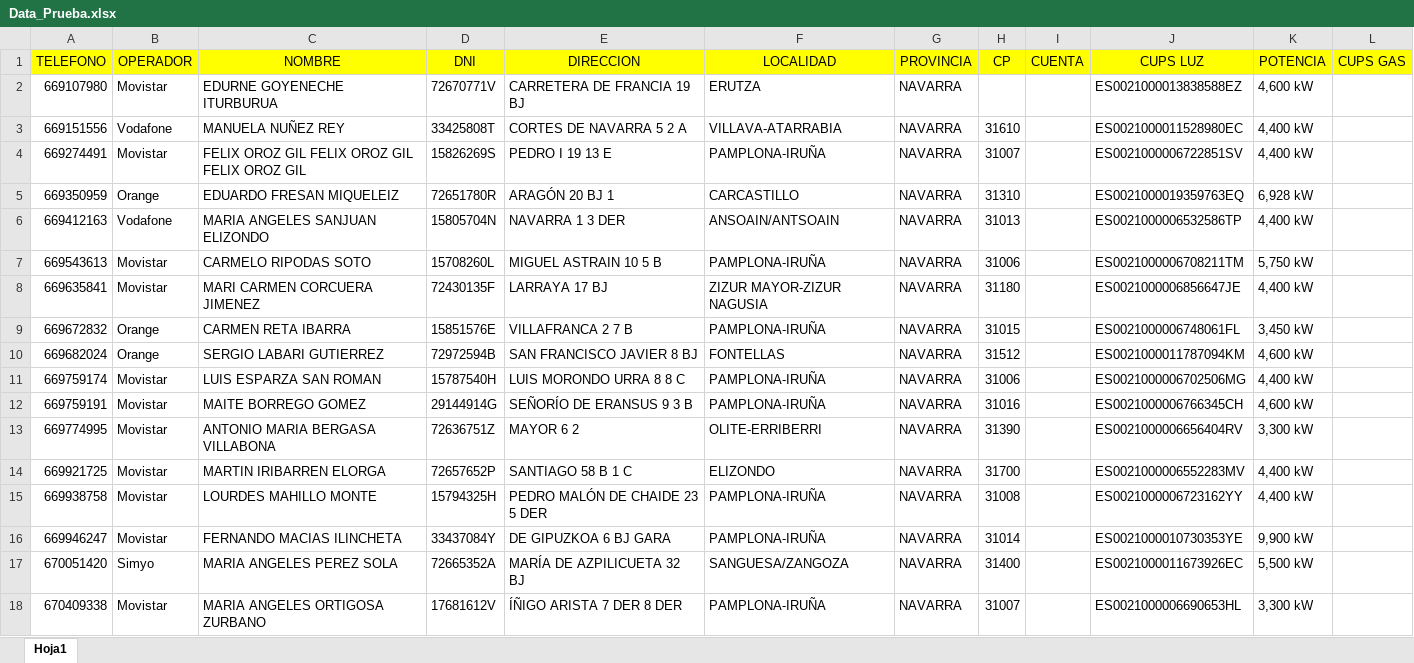
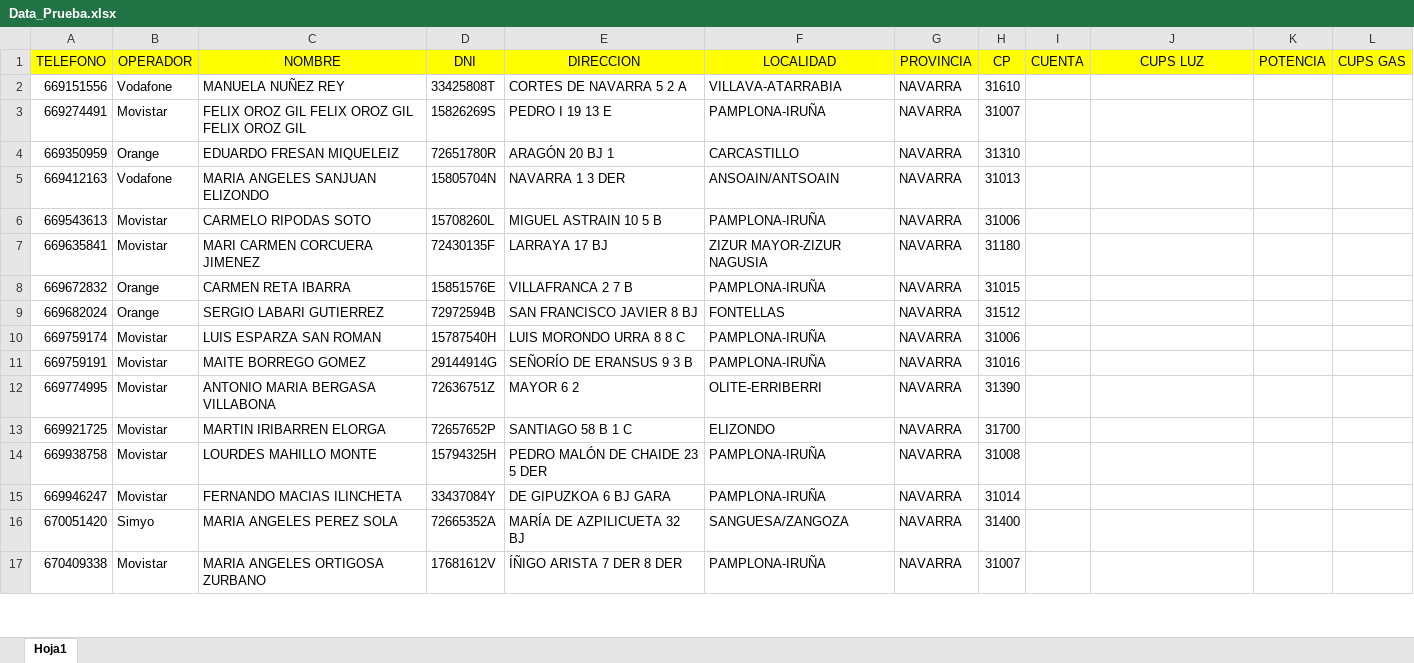
Before and after one commit to SebastianTrujillo21/bot_cups, an Excel workbook: Data_Prueba.xlsx, sheet Hoja1, drawn as a sheet; only a part is shown; values as stored, in another font and other column widths than the file's, no borders; conditional formats not drawn; removed rows and columns are numbered as before the commit, all else as after; the diff covers the shown part only; the diff names each change by its address in the sheet, - before the commit and + after, or states it on an @@ line.

```diff
--- a/Data_Prueba.xlsx (sheet Hoja1)
+++ b/Data_Prueba.xlsx (sheet Hoja1)
-row 2: 669107980 | Movistar | EDURNE GOYENECHE ITURBURUA | 72670771V | CARRETERA DE FRANCIA 19 BJ | ERUTZA | NAVARRA |  |  | ES0021000013838588EZ | 4,600 kW
-J2 (CUPS LUZ): ES0021000011528980EC
+J2 (CUPS LUZ): (empty)
-K2:K3 (POTENCIA): 4,400 kW
+K2:K3 (POTENCIA): (empty)
-J3 (CUPS LUZ): ES0021000006722851SV
+J3 (CUPS LUZ): (empty)
-J4 (CUPS LUZ): ES0021000019359763EQ
+J4 (CUPS LUZ): (empty)
-K4 (POTENCIA): 6,928 kW
+K4 (POTENCIA): (empty)
-J5 (CUPS LUZ): ES0021000006532586TP
+J5 (CUPS LUZ): (empty)
-K5 (POTENCIA): 4,400 kW
+K5 (POTENCIA): (empty)
-J6 (CUPS LUZ): ES0021000006708211TM
+J6 (CUPS LUZ): (empty)
-K6 (POTENCIA): 5,750 kW
+K6 (POTENCIA): (empty)
-J7 (CUPS LUZ): ES0021000006856647JE
+J7 (CUPS LUZ): (empty)
-K7 (POTENCIA): 4,400 kW
+K7 (POTENCIA): (empty)
-J8 (CUPS LUZ): ES0021000006748061FL
+J8 (CUPS LUZ): (empty)
-K8 (POTENCIA): 3,450 kW
+K8 (POTENCIA): (empty)
-J9 (CUPS LUZ): ES0021000011787094KM
+J9 (CUPS LUZ): (empty)
-K9 (POTENCIA): 4,600 kW
+K9 (POTENCIA): (empty)
-J10 (CUPS LUZ): ES0021000006702506MG
+J10 (CUPS LUZ): (empty)
-K10 (POTENCIA): 4,400 kW
+K10 (POTENCIA): (empty)
-J11 (CUPS LUZ): ES0021000006766345CH
+J11 (CUPS LUZ): (empty)
-K11 (POTENCIA): 4,600 kW
+K11 (POTENCIA): (empty)
-J12 (CUPS LUZ): ES0021000006656404RV
+J12 (CUPS LUZ): (empty)
-K12 (POTENCIA): 3,300 kW
+K12 (POTENCIA): (empty)
-J13 (CUPS LUZ): ES0021000006552283MV
+J13 (CUPS LUZ): (empty)
-K13:K14 (POTENCIA): 4,400 kW
+K13:K14 (POTENCIA): (empty)
-J14 (CUPS LUZ): ES0021000006723162YY
+J14 (CUPS LUZ): (empty)
-J15 (CUPS LUZ): ES0021000010730353YE
+J15 (CUPS LUZ): (empty)
-K15 (POTENCIA): 9,900 kW
+K15 (POTENCIA): (empty)
-J16 (CUPS LUZ): ES0021000011673926EC
+J16 (CUPS LUZ): (empty)
-K16 (POTENCIA): 5,500 kW
+K16 (POTENCIA): (empty)
-J17 (CUPS LUZ): ES0021000006690653HL
+J17 (CUPS LUZ): (empty)
-K17 (POTENCIA): 3,300 kW
+K17 (POTENCIA): (empty)
```
Also changed, not shown: 208 edited cells elsewhere in this sheet, 1 other file.
